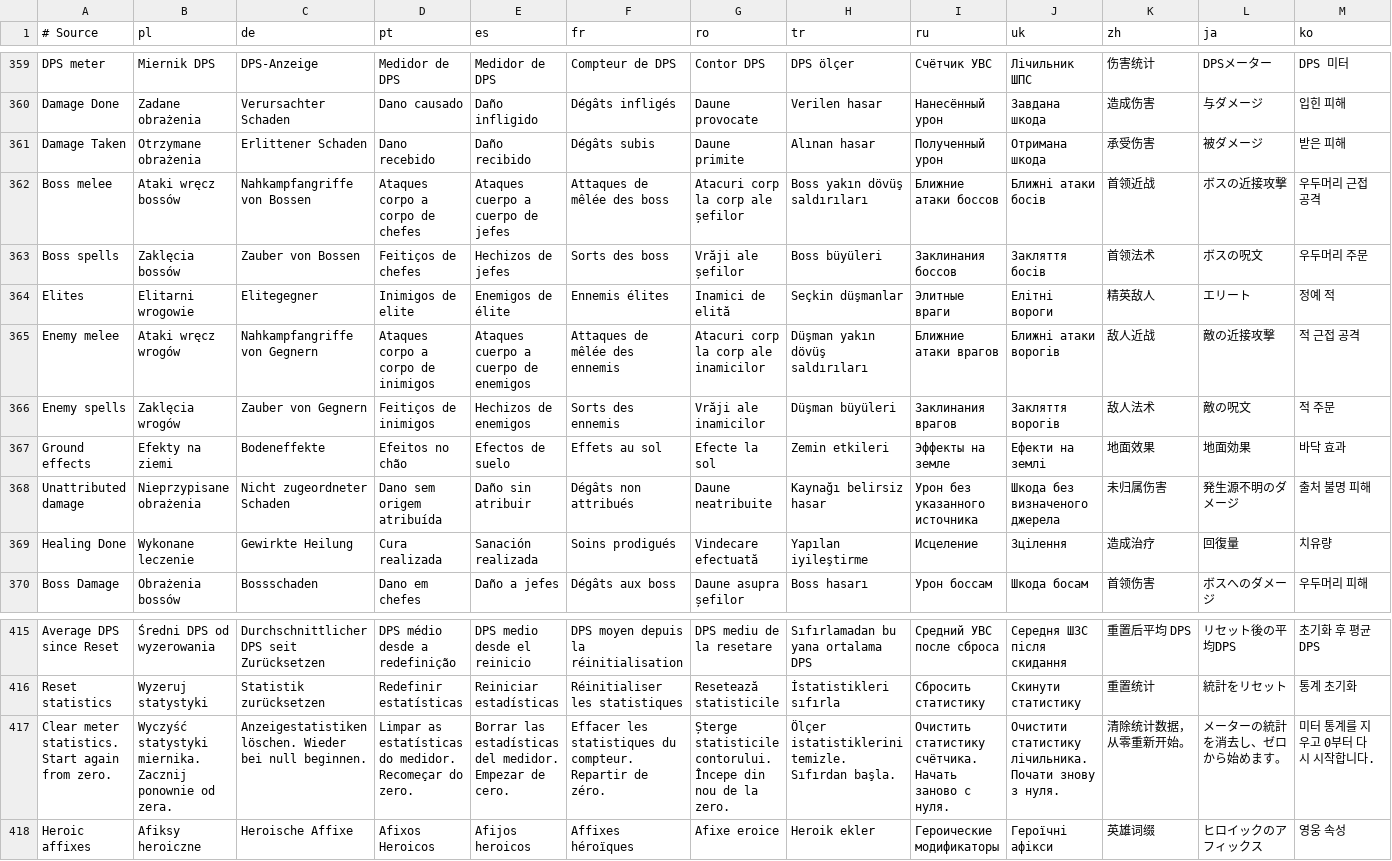
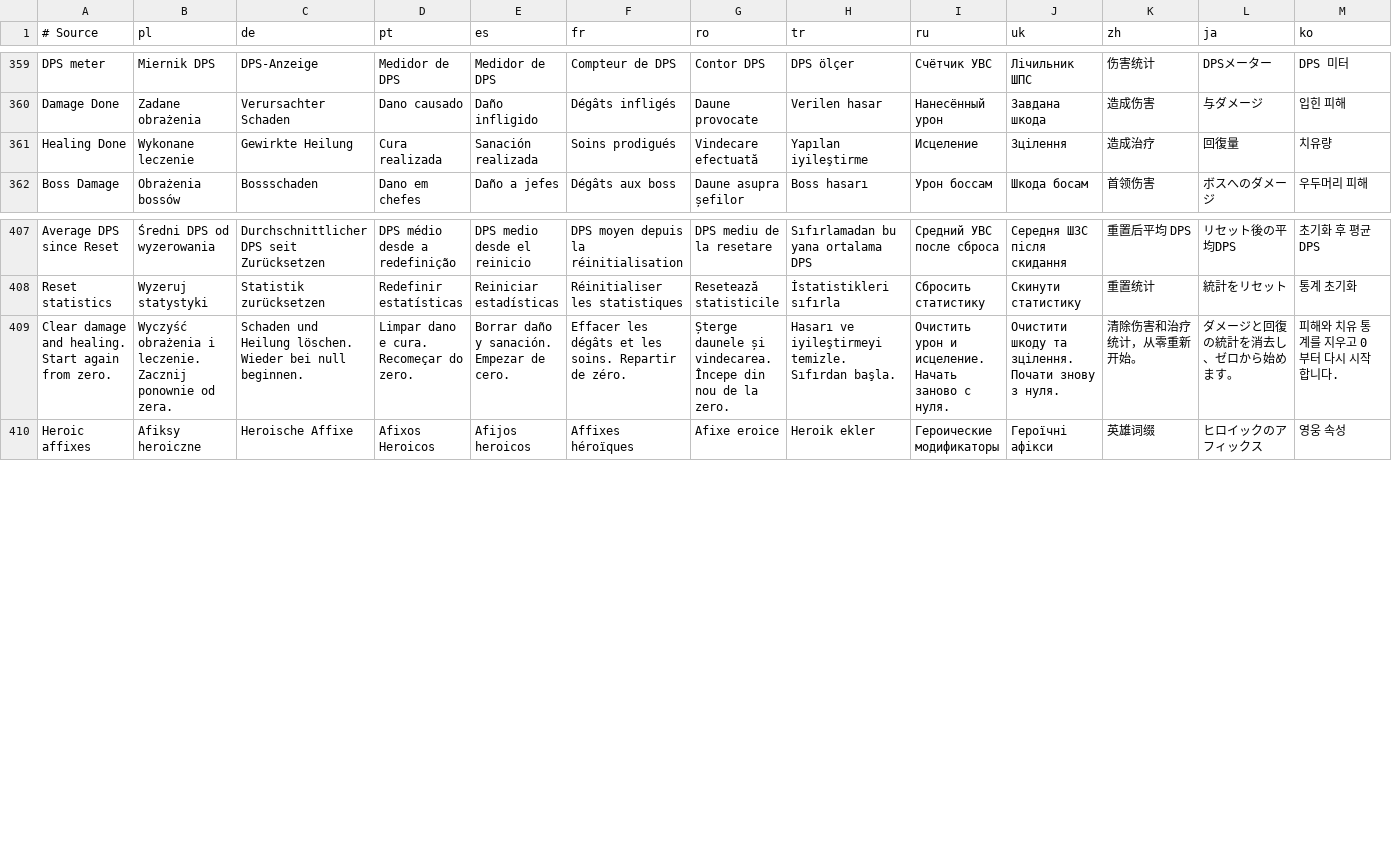
Before and after one commit to migwynkriid13/SurvivorsDragonUi, a TSV file: localization/ui.tsv, drawn as a sheet; only a part is shown, gaps mark what is left out; removed rows and columns are numbered as before the commit, all else as after; rows hold the shown columns only; the diff names each change by its address in the sheet, - before the commit and + after, or states it on an @@ line.

Commit message:
fix: remove damage taken from the meter

```diff
--- a/localization/ui.tsv
+++ b/localization/ui.tsv
-row 361: Damage Taken | Otrzymane obrażenia | Erlittener Schaden | Dano recebido | Daño recibido | Dégâts subis | Daune primite | Alınan hasar | Полученный урон | Отримана шкода | 承受伤害 | 被ダメージ | 받은 피해
-row 362: Boss melee | Ataki wręcz bossów | Nahkampfangriffe von Bossen | Ataques corpo a corpo de chefes | Ataques cuerpo a cuerpo de jefes | Attaques de mêlée des boss | Atacuri corp la corp ale șefilor | Boss yakın dövüş saldırıları | Ближние атаки боссов | Ближні атаки босів | 首领近战 | ボスの近接攻撃 | 우두머리 근접 공격
-row 363: Boss spells | Zaklęcia bossów | Zauber von Bossen | Feitiços de chefes | Hechizos de jefes | Sorts des boss | Vrăji ale șefilor | Boss büyüleri | Заклинания боссов | Закляття босів | 首领法术 | ボスの呪文 | 우두머리 주문
-row 364: Elites | Elitarni wrogowie | Elitegegner | Inimigos de elite | Enemigos de élite | Ennemis élites | Inamici de elită | Seçkin düşmanlar | Элитные враги | Елітні вороги | 精英敌人 | エリート | 정예 적
-row 365: Enemy melee | Ataki wręcz wrogów | Nahkampfangriffe von Gegnern | Ataques corpo a corpo de inimigos | Ataques cuerpo a cuerpo de enemigos | Attaques de mêlée des ennemis | Atacuri corp la corp ale inamicilor | Düşman yakın dövüş saldırıları | Ближние атаки врагов | Ближні атаки ворогів | 敌人近战 | 敵の近接攻撃 | 적 근접 공격
-row 366: Enemy spells | Zaklęcia wrogów | Zauber von Gegnern | Feitiços de inimigos | Hechizos de enemigos | Sorts des ennemis | Vrăji ale inamicilor | Düşman büyüleri | Заклинания врагов | Закляття ворогів | 敌人法术 | 敵の呪文 | 적 주문
-row 367: Ground effects | Efekty na ziemi | Bodeneffekte | Efeitos no chão | Efectos de suelo | Effets au sol | Efecte la sol | Zemin etkileri | Эффекты на земле | Ефекти на землі | 地面效果 | 地面効果 | 바닥 효과
-row 368: Unattributed damage | Nieprzypisane obrażenia | Nicht zugeordneter Schaden | Dano sem origem atribuída | Daño sin atribuir | Dégâts non attribués | Daune neatribuite | Kaynağı belirsiz hasar | Урон без указанного источника | Шкода без визначеного джерела | 未归属伤害 | 発生源不明のダメージ | 출처 불명 피해
-row 417: Clear meter statistics. Start again from zero. | Wyczyść statystyki miernika. Zacznij ponownie od zera. | Anzeigestatistiken löschen. Wieder bei null beginnen. | Limpar as estatísticas do medidor. Recomeçar do zero. | Borrar las estadísticas del medidor. Empezar de cero. | Effacer les statistiques du compteur. Repartir de zéro. | Șterge statisticile contorului. Începe din nou de la zero. | Ölçer istatistiklerini temizle. Sıfırdan başla. | Очистить статистику счётчика. Начать заново с нуля. | Очистити статистику лічильника. Почати знову з нуля. | 清除统计数据，从零重新开始。 | メーターの統計を消去し、ゼロから始めます。 | 미터 통계를 지우고 0부터 다시 시작합니다.
+row 409: Clear damage and healing. Start again from zero. | Wyczyść obrażenia i leczenie. Zacznij ponownie od zera. | Schaden und Heilung löschen. Wieder bei null beginnen. | Limpar dano e cura. Recomeçar do zero. | Borrar daño y sanación. Empezar de cero. | Effacer les dégâts et les soins. Repartir de zéro. | Șterge daunele și vindecarea. Începe din nou de la zero. | Hasarı ve iyileştirmeyi temizle. Sıfırdan başla. | Очистить урон и исцеление. Начать заново с нуля. | Очистити шкоду та зцілення. Почати знову з нуля. | 清除伤害和治疗统计，从零重新开始。 | ダメージと回復の統計を消去し、ゼロから始めます。 | 피해와 치유 통계를 지우고 0부터 다시 시작합니다.
```
Also changed, not shown: 12 other files.
